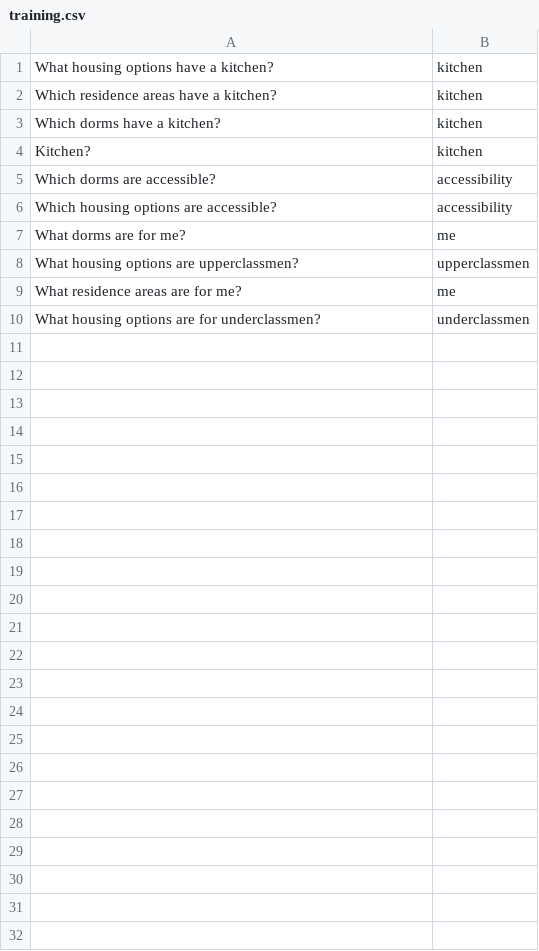
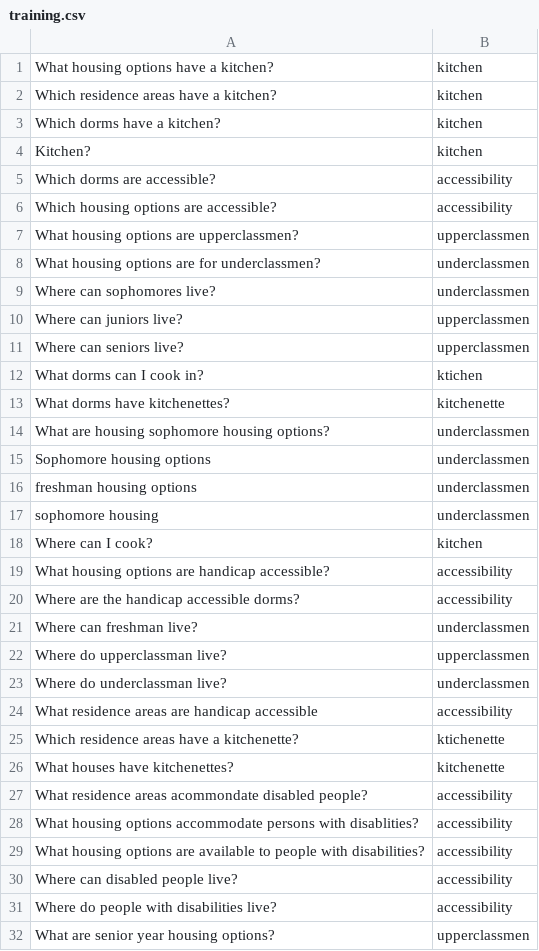
Before and after one commit to FrankSiderio/DenScout, a CSV file: watson/training.csv, drawn as a sheet.

Commit message:
Working on Watson stuff.

```diff
--- a/watson/training.csv
+++ b/watson/training.csv
@@ -6,5 +6,27 @@ Which dorms are accessible?,accessibility
 Which housing options are accessible?,accessibility
-What dorms are for me?,me
 What housing options are upperclassmen?,upperclassmen
-What residence areas are for me?,me
 What housing options are for underclassmen?,underclassmen
+Where can sophomores live?,underclassmen
+Where can juniors live?,upperclassmen
+Where can seniors live? ,upperclassmen
+What dorms can I cook in?,ktichen
+What dorms have kitchenettes?,kitchenette
+What are housing sophomore housing options?,underclassmen
+Sophomore housing options,underclassmen
+freshman housing options,underclassmen
+sophomore housing,underclassmen
+Where can I cook?,kitchen
+What housing options are handicap accessible?,accessibility
+Where are the handicap accessible dorms?,accessibility
+Where can freshman live?,underclassmen
+Where do upperclassman live?,upperclassmen
+Where do underclassman live?,underclassmen
+What residence areas are handicap accessible,accessibility
+Which residence areas have a kitchenette?,ktichenette
+What houses have kitchenettes?,kitchenette
+What residence areas acommondate disabled people?,accessibility
+What housing options accommodate persons with disablities? ,accessibility
+What housing options are available to people with disabilities?,accessibility
+Where can disabled people live?,accessibility
+Where do people with disabilities live?,accessibility
+What are senior year housing options?,upperclassmen
```
Also changed, not shown: 5 other files.
